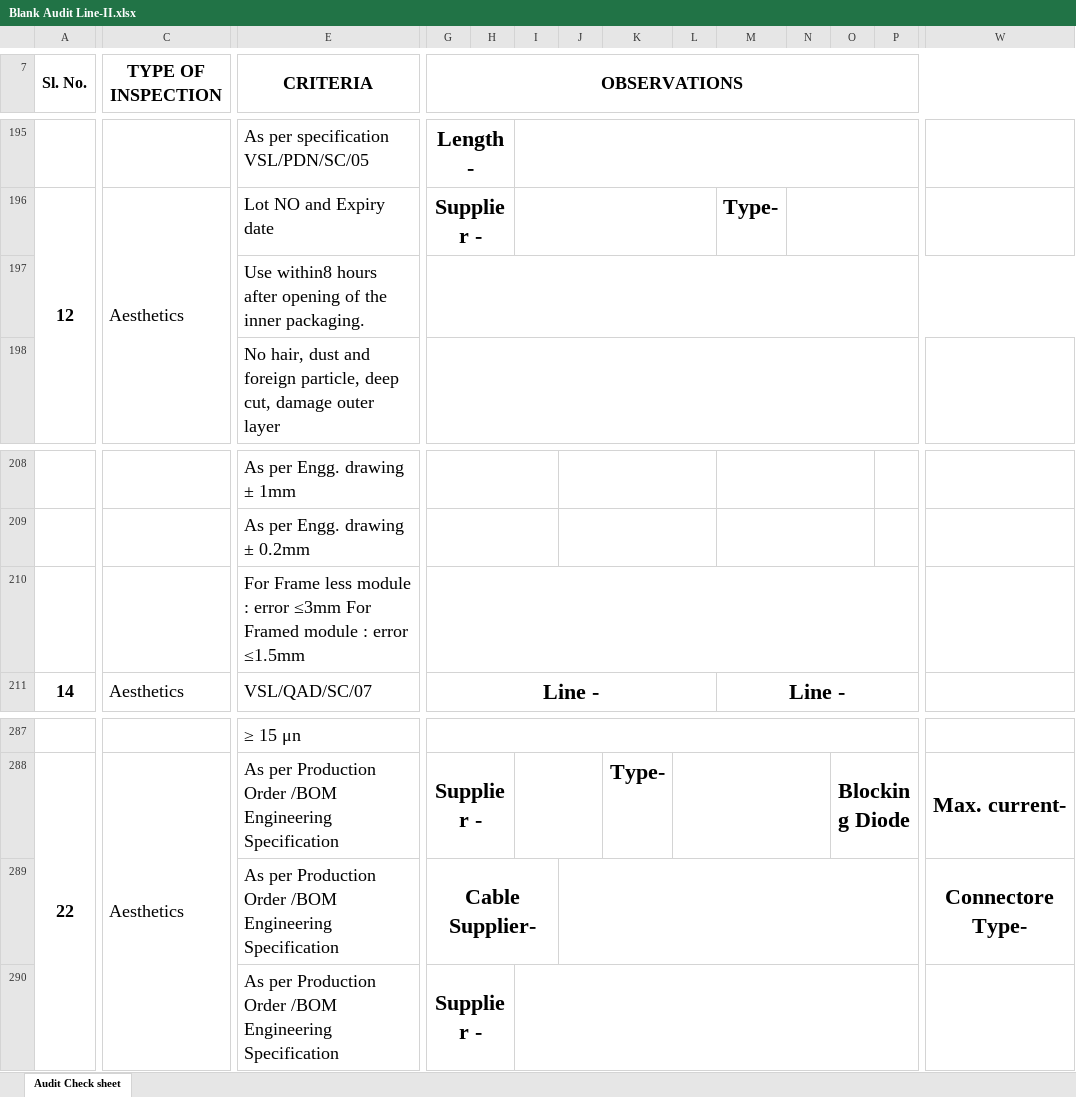
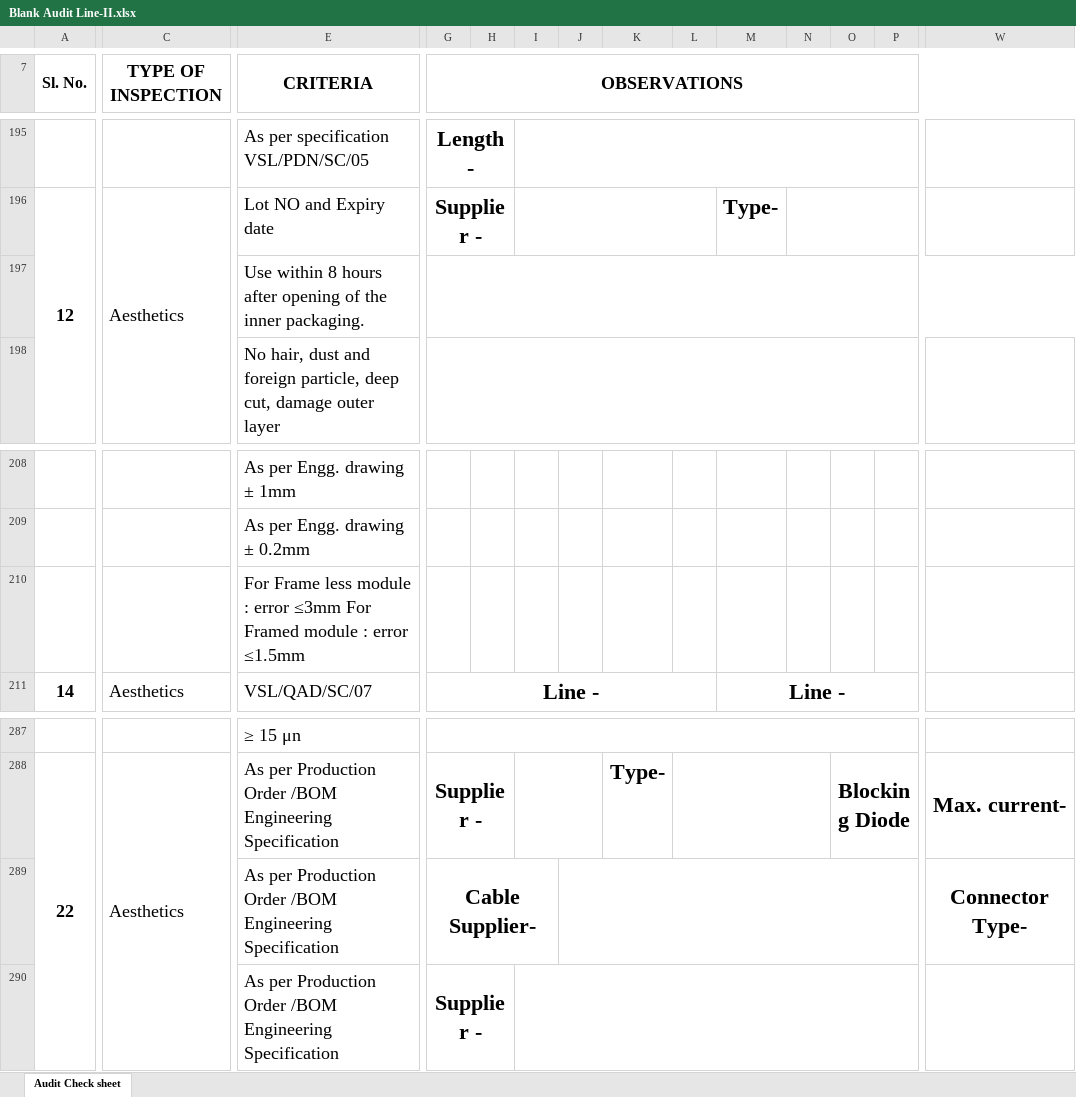
Before and after one commit to HimeshBhattacharjee/VSL_QA_Dashboard, an Excel workbook: QC_Data/Blank Audit Line-II.xlsx, sheet Audit Check sheet, drawn as a sheet; only a part is shown, gaps mark what is left out; values as stored, in another font and other column widths than the file's, no borders; charts and pictures and conditional formats not drawn; removed rows and columns are numbered as before the commit, all else as after; the diff covers the shown part only; the diff names each change by its address in the sheet, - before the commit and + after, or states it on an @@ line.

Commit message:
IPQC Audit, Gel & Peel Test Updates (15/11/2025)

```diff
--- a/QC_Data/Blank Audit Line-II.xlsx (sheet Audit Check sheet)
+++ b/QC_Data/Blank Audit Line-II.xlsx (sheet Audit Check sheet)
-E197 (CRITERIA): Use within8 hours after…
+E197 (CRITERIA): Use within 8 hours after…
-G208:I208 merged
-J208:L208 merged
-M208:O208 merged
-P208:R208 merged
-G209:I209 merged
-J209:L209 merged
-M209:O209 merged
-P209:R209 merged
-G210:R210 merged
-W289: Connectore Type-
+W289: Connector Type-
```
Also changed, not shown: 1 added row, 1 removed row, 34 edited cells and merged cells elsewhere in this sheet, 12 other files.
